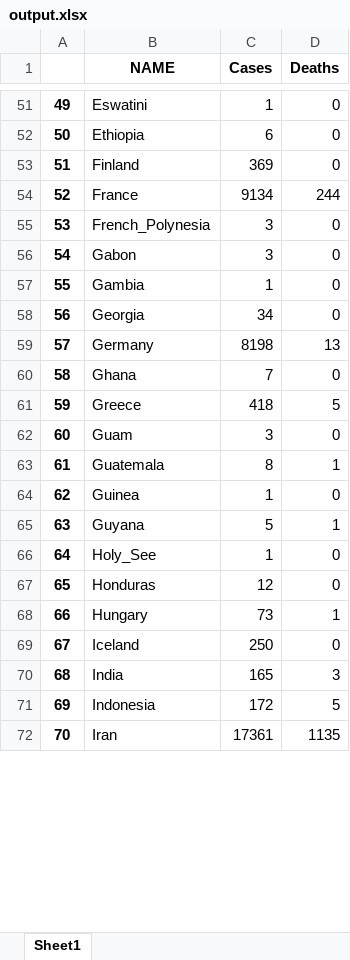
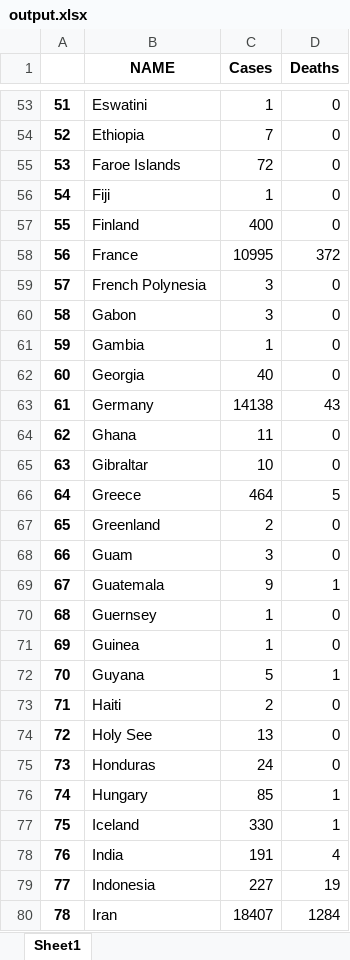
Before and after one commit to Pai026/COVID-19, an Excel workbook: Data/output.xlsx, sheet Sheet1, drawn as a sheet; only a part is shown, gaps mark what is left out; values as stored, in another font and other column widths than the file's, no borders; addresses are those after the commit; the diff covers the shown part only; the diff names each change by its address in the sheet, - before the commit and + after, or states it on an @@ line.

```diff
--- a/Data/output.xlsx (sheet Sheet1)
+++ b/Data/output.xlsx (sheet Sheet1)
@@ column A renumbered from row 20 down @@
-C54 (Cases): 6
+C54 (Cases): 7
+row 55: 53 | Faroe Islands | 72 | 0
+row 56: 54 | Fiji | 1 | 0
-C57 (Cases): 369
+C57 (Cases): 400
-C58 (Cases): 9134
+C58 (Cases): 10995
-D58 (Deaths): 244
+D58 (Deaths): 372
-B59 (NAME): French_Polynesia
+B59 (NAME): French Polynesia
-C62 (Cases): 34
+C62 (Cases): 40
-C63 (Cases): 8198
+C63 (Cases): 14138
-D63 (Deaths): 13
+D63 (Deaths): 43
-C64 (Cases): 7
+C64 (Cases): 11
+row 65: 63 | Gibraltar | 10 | 0
-C66 (Cases): 418
+C66 (Cases): 464
+row 67: 65 | Greenland | 2 | 0
-C69 (Cases): 8
+C69 (Cases): 9
+row 70: 68 | Guernsey | 1 | 0
+row 73: 71 | Haiti | 2 | 0
-B74 (NAME): Holy_See
+B74 (NAME): Holy See
-C74 (Cases): 1
+C74 (Cases): 13
-C75 (Cases): 12
+C75 (Cases): 24
-C76 (Cases): 73
+C76 (Cases): 85
-C77 (Cases): 250
+C77 (Cases): 330
-D77 (Deaths): 0
+D77 (Deaths): 1
-C78 (Cases): 165
+C78 (Cases): 191
-D78 (Deaths): 3
+D78 (Deaths): 4
-C79 (Cases): 172
+C79 (Cases): 227
-D79 (Deaths): 5
+D79 (Deaths): 19
-C80 (Cases): 17361
+C80 (Cases): 18407
-D80 (Deaths): 1135
+D80 (Deaths): 1284
```
Also changed, not shown: 9 added rows, 4 removed rows and 137 edited cells elsewhere in this sheet, Data/coronadata.xlsx, Data/output1.xlsx, 1 other file.
